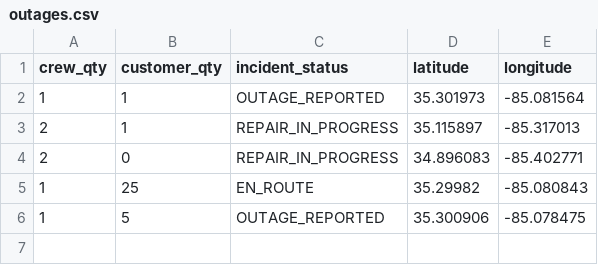
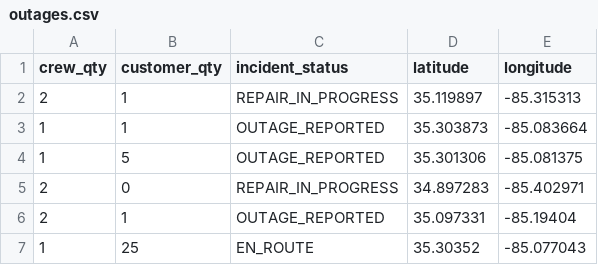
Before and after one commit to officeofperformancemanagement/public-epb-data, a CSV file: outages.csv, drawn as a sheet.

```diff
--- a/outages.csv
+++ b/outages.csv
@@ -1,6 +1,7 @@
 crew_qty,customer_qty,incident_status,latitude,longitude
-1,1,OUTAGE_REPORTED,35.301973,-85.081564
-2,1,REPAIR_IN_PROGRESS,35.115897,-85.317013
-2,0,REPAIR_IN_PROGRESS,34.896083,-85.402771
-1,25,EN_ROUTE,35.29982,-85.080843
-1,5,OUTAGE_REPORTED,35.300906,-85.078475
+2,1,REPAIR_IN_PROGRESS,35.119897,-85.315313
+1,1,OUTAGE_REPORTED,35.303873,-85.083664
+1,5,OUTAGE_REPORTED,35.301306,-85.081375
+2,0,REPAIR_IN_PROGRESS,34.897283,-85.402971
+2,1,OUTAGE_REPORTED,35.097331,-85.19404
+1,25,EN_ROUTE,35.30352,-85.077043
```
Also changed, not shown: 1 other file.
